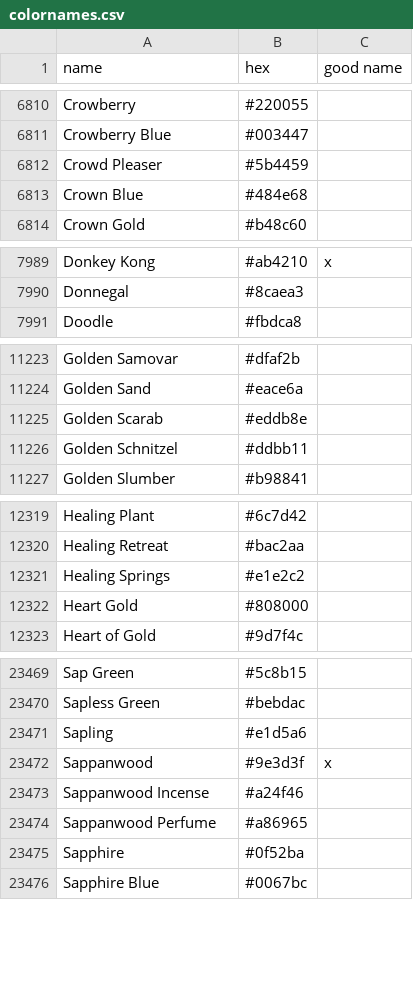
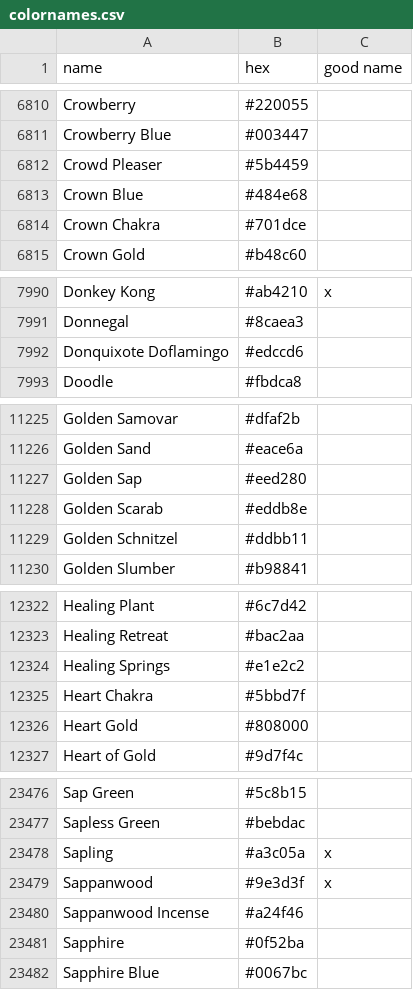
Before and after one commit to meodai/color-names, a CSV file: src/colornames.csv, drawn as a sheet; only a part is shown, gaps mark what is left out; the diff covers the shown part only.

Commit message:
feat(colors): add Chakra Colors

```diff
--- a/src/colornames.csv
+++ b/src/colornames.csv
@@ -6813,2 +6813,3 @@ Crowd Pleaser,#5b4459,
 Crown Blue,#484e68,
+Crown Chakra,#701dce,
 Crown Gold,#b48c60,
@@ -7990,2 +7991,3 @@ Donkey Kong,#ab4210,x
 Donnegal,#8caea3,
+Donquixote Doflamingo,#edccd6,
 Doodle,#fbdca8,
@@ -11224,2 +11226,3 @@ Golden Samovar,#dfaf2b,
 Golden Sand,#eace6a,
+Golden Sap,#eed280,
 Golden Scarab,#eddb8e,
@@ -12321,2 +12324,3 @@ Healing Retreat,#bac2aa,
 Healing Springs,#e1e2c2,
+Heart Chakra,#5bbd7f,
 Heart Gold,#808000,
@@ -23470,6 +23477,5 @@ Sap Green,#5c8b15,
 Sapless Green,#bebdac,
-Sapling,#e1d5a6,
+Sapling,#a3c05a,x
 Sappanwood,#9e3d3f,x
 Sappanwood Incense,#a24f46,
-Sappanwood Perfume,#a86965,
 Sapphire,#0f52ba,
```
Also changed, not shown: 6 added rows and 2 edited cells elsewhere in this file, dist/colornames.bestof.csv, dist/colornames.csv, 21 other files.
